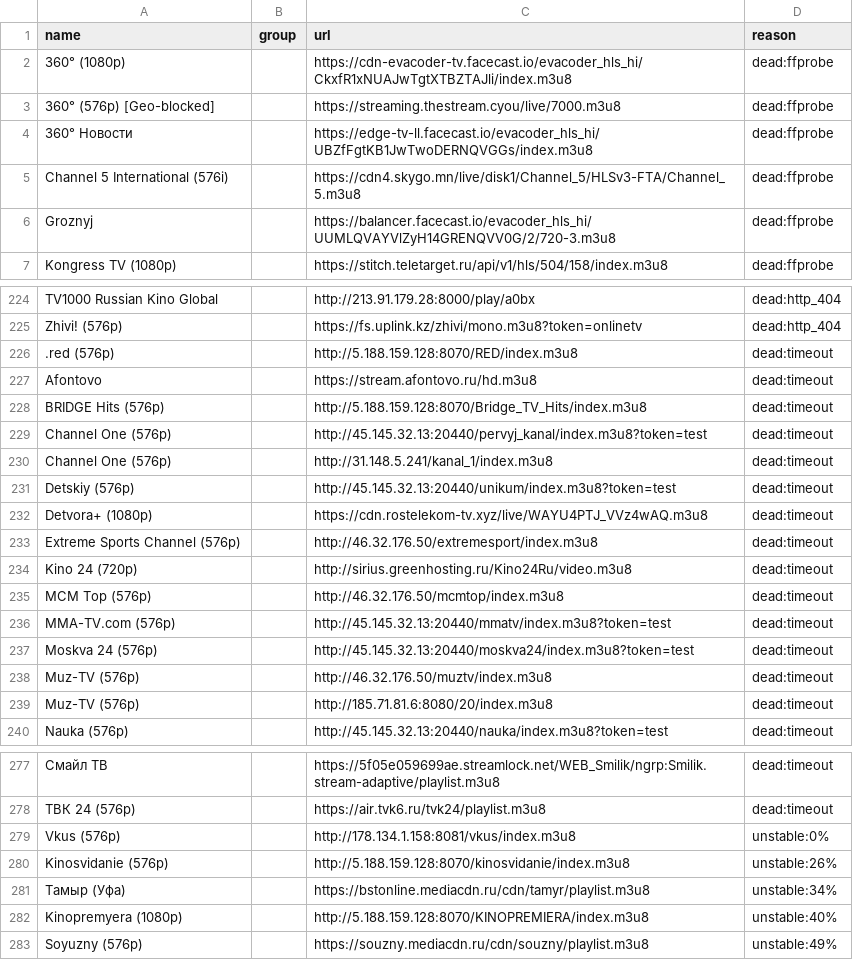
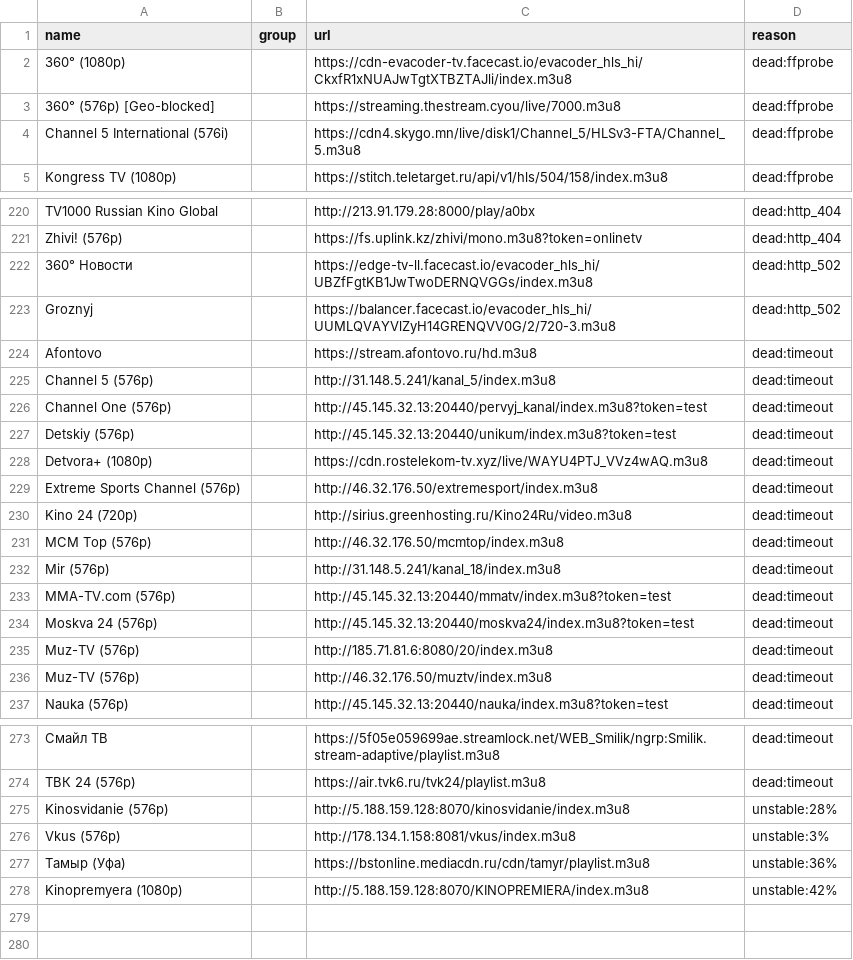
Before and after one commit to gvineon550-coder/8Z6evf3ezzM469, a CSV file: docs/rejected.csv, drawn as a sheet; only a part is shown, gaps mark what is left out; removed rows and columns are numbered as before the commit, all else as after; the diff covers the shown part only; the diff names each change by its address in the sheet, - before the commit and + after, or states it on an @@ line.

```diff
--- a/docs/rejected.csv
+++ b/docs/rejected.csv
-row 4: 360° Новости |  | https://edge-tv-ll.facecast.io/evacoder_hls_hi/UBZfFgtKB1JwTwoDERNQVGGs/index.m3u8 | dead:ffprobe
-row 6: Groznyj |  | https://balancer.facecast.io/evacoder_hls_hi/UUMLQVAYVlZyH14GRENQVV0G/2/720-3.m3u8 | dead:ffprobe
-row 226: .red (576p) |  | http://5.188.159.128:8070/RED/index.m3u8 | dead:timeout
+row 222: 360° Новости |  | https://edge-tv-ll.facecast.io/evacoder_hls_hi/UBZfFgtKB1JwTwoDERNQVGGs/index.m3u8 | dead:http_502
+row 223: Groznyj |  | https://balancer.facecast.io/evacoder_hls_hi/UUMLQVAYVlZyH14GRENQVV0G/2/720-3.m3u8 | dead:http_502
-row 228: BRIDGE Hits (576p) |  | http://5.188.159.128:8070/Bridge_TV_Hits/index.m3u8 | dead:timeout
+row 225: Channel 5 (576p) |  | http://31.148.5.241/kanal_5/index.m3u8 | dead:timeout
-row 230: Channel One (576p) |  | http://31.148.5.241/kanal_1/index.m3u8 | dead:timeout
+row 232: Mir (576p) |  | http://31.148.5.241/kanal_18/index.m3u8 | dead:timeout
@@ row 239 moved to row 235: Muz-TV (576p) @@
-row 279: Vkus (576p) |  | http://178.134.1.158:8081/vkus/index.m3u8 | unstable:0%
-D275 (reason): unstable:26%
+D275 (reason): unstable:28%
+row 276: Vkus (576p) |  | http://178.134.1.158:8081/vkus/index.m3u8 | unstable:3%
-D277 (reason): unstable:34%
+D277 (reason): unstable:36%
-D278 (reason): unstable:40%
+D278 (reason): unstable:42%
-row 283: Soyuzny (576p) |  | https://souzny.mediacdn.ru/cdn/souzny/playlist.m3u8 | unstable:49%
```
Also changed, not shown: 1 added row and 4 removed rows elsewhere in this file, docs/channels.csv, 33 other files.
